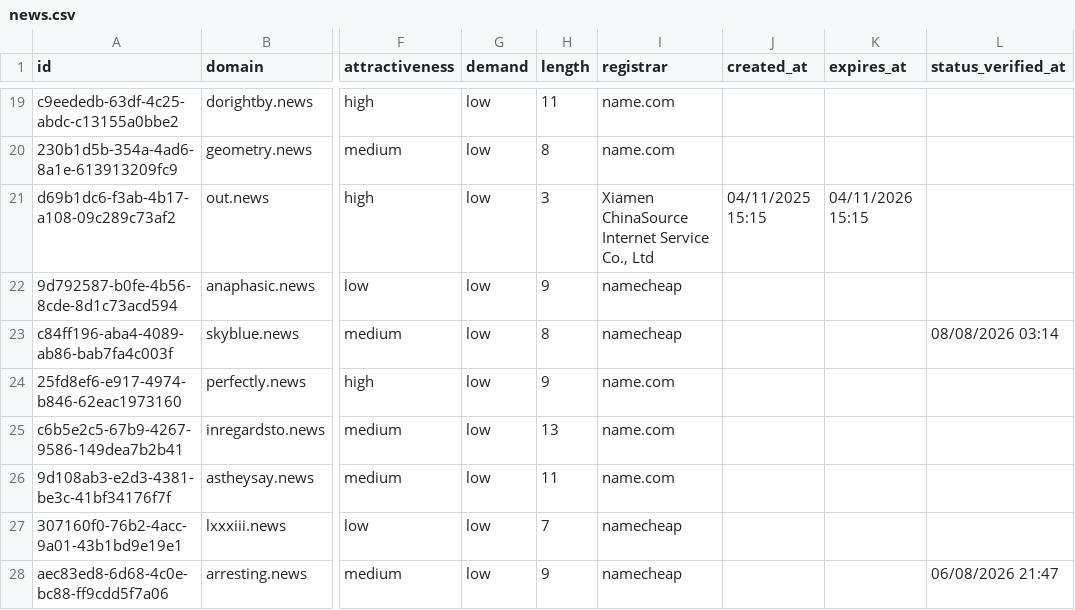
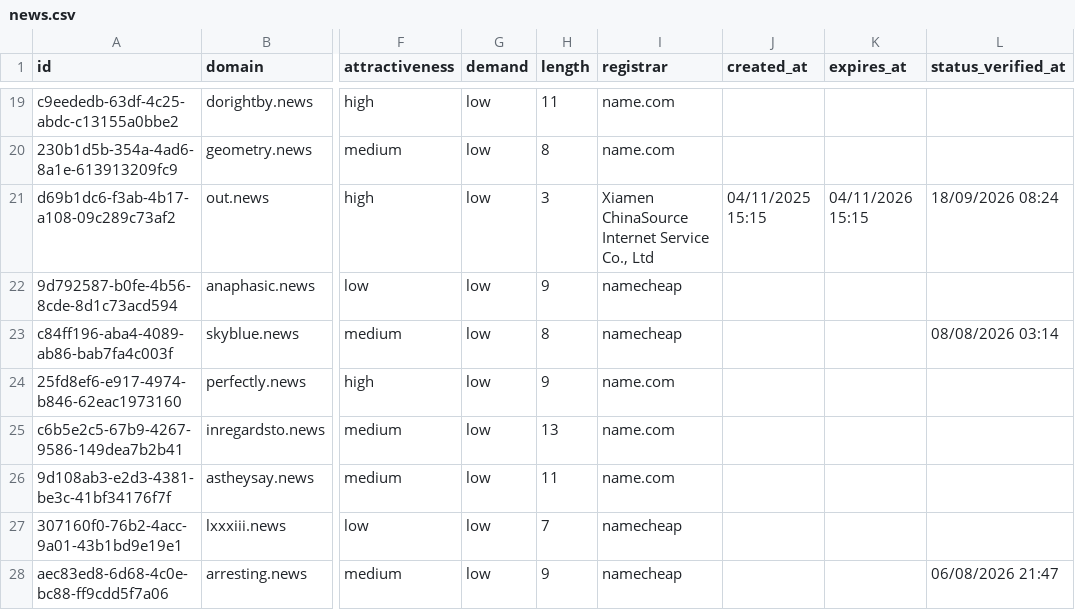
Before and after one commit to UniqueDomains/news-oneword-domains, a CSV file: news.csv, drawn as a sheet; only a part is shown, gaps mark what is left out; the diff names each change by its address in the sheet, - before the commit and + after, or states it on an @@ line.

Commit message:
Domains update

```diff
--- a/news.csv
+++ b/news.csv
-L21 (status_verified_at): (empty)
+L21 (status_verified_at): 18/09/2026 08:24
```
Also changed, not shown: 3 other files.
